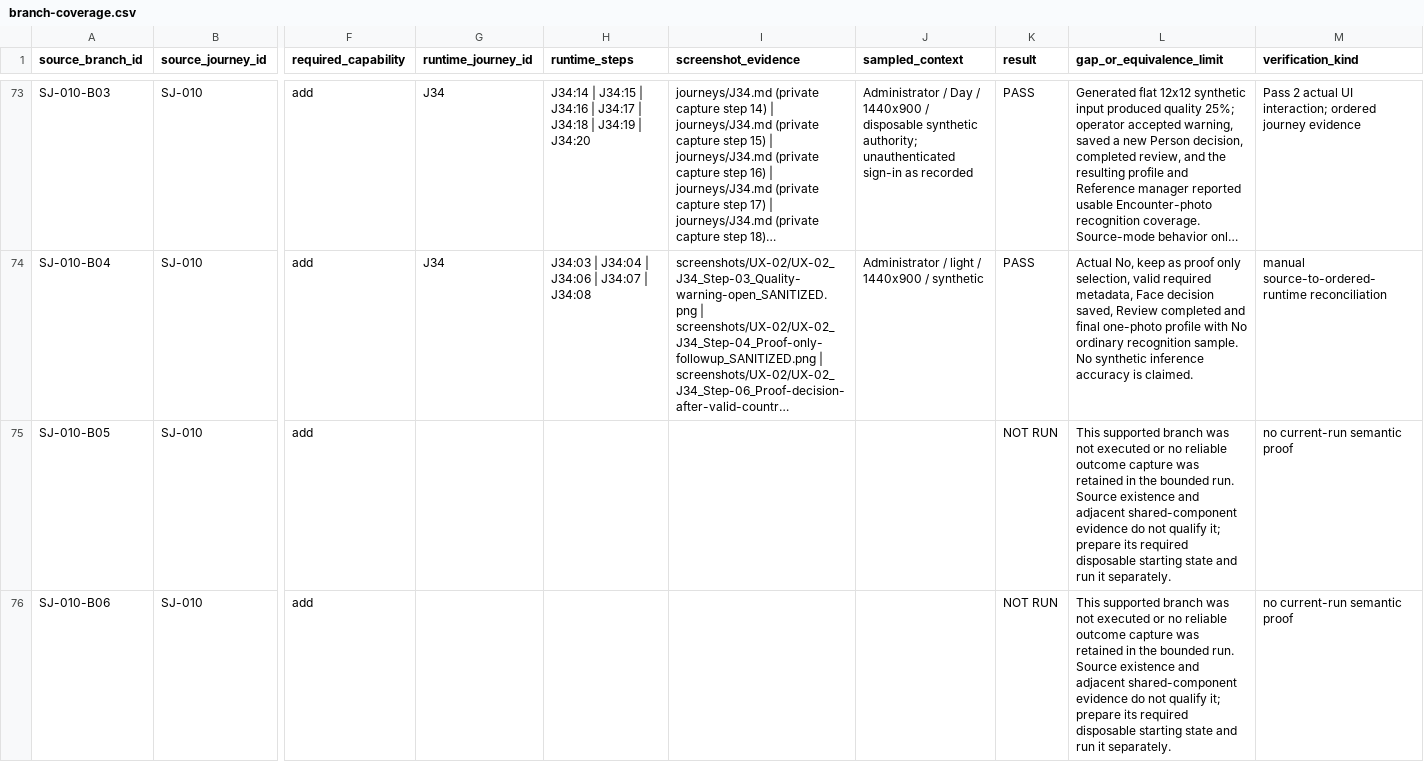
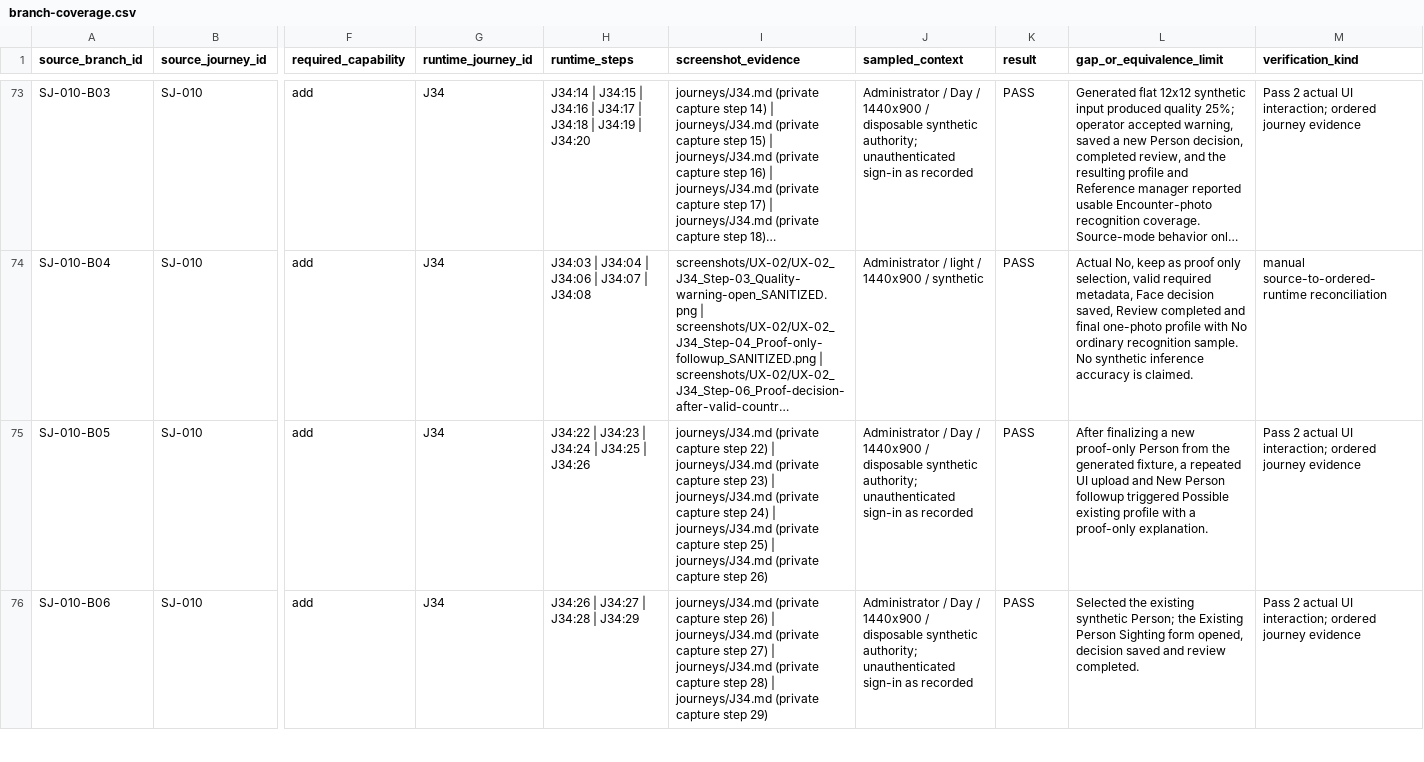
Before and after one commit to suraj-singh12/sentri-face-edge, a CSV file: audit-results/issue-6/branch-coverage.csv, drawn as a sheet; only a part is shown, gaps mark what is left out; long unchanged cells end in …; the diff covers the shown part only; the diff names each change by its address in the sheet, - before the commit and + after, or states it on an @@ line.

Commit message:
audit(#6): exercise proof-only duplicate choices

```diff
--- a/audit-results/issue-6/branch-coverage.csv
+++ b/audit-results/issue-6/branch-coverage.csv
-G75:G76 (runtime_journey_id): (empty)
+G75:G76 (runtime_journey_id): J34
-H75 (runtime_steps): (empty)
+H75 (runtime_steps): J34:22 | J34:23 | J34:24 | J34:25 | J34:26
-I75 (screenshot_evidence): (empty)
+I75 (screenshot_evidence): journeys/J34.md (private capture step 22) | journeys/J34.md (private capture step 23) | journeys/J34.md (private capture step 24) | journeys/J34.md (private capture step 25) | journeys/J34.md (private capture step 26)
-J75:J76 (sampled_context): (empty)
+J75:J76 (sampled_context): Administrator / Day / 1440x900 / disposable synthetic authority; unauthenticated sign-in as recorded
-K75:K76 (result): NOT RUN
+K75:K76 (result): PASS
-L75 (gap_or_equivalence_limit): This supported branch was not executed or no reliable outcome capture was retained in the bounded run. Source existence and adjacent shared-component evidence do not qualify it; prepare its required disposable starting state and run it separately.
+L75 (gap_or_equivalence_limit): After finalizing a new proof-only Person from the generated fixture, a repeated UI upload and New Person followup triggered Possible existing profile with a proof-only explanation.
-M75:M76 (verification_kind): no current-run semantic proof
+M75:M76 (verification_kind): Pass 2 actual UI interaction; ordered journey evidence
-H76 (runtime_steps): (empty)
+H76 (runtime_steps): J34:26 | J34:27 | J34:28 | J34:29
-I76 (screenshot_evidence): (empty)
+I76 (screenshot_evidence): journeys/J34.md (private capture step 26) | journeys/J34.md (private capture step 27) | journeys/J34.md (private capture step 28) | journeys/J34.md (private capture step 29)
-L76 (gap_or_equivalence_limit): This supported branch was not executed or no reliable outcome capture was retained in the bounded run. Source existence and adjacent shared-component evidence do not qualify it; prepare its required disposable starting state and run it separately.
+L76 (gap_or_equivalence_limit): Selected the existing synthetic Person; the Existing Person Sighting form opened, decision saved and review completed.
```
Also changed, not shown: 7 edited cells elsewhere in this file, audit-results/issue-6/captured-overlays.csv, audit-results/issue-6/pass2-execution-plan.csv, 14 other files.
